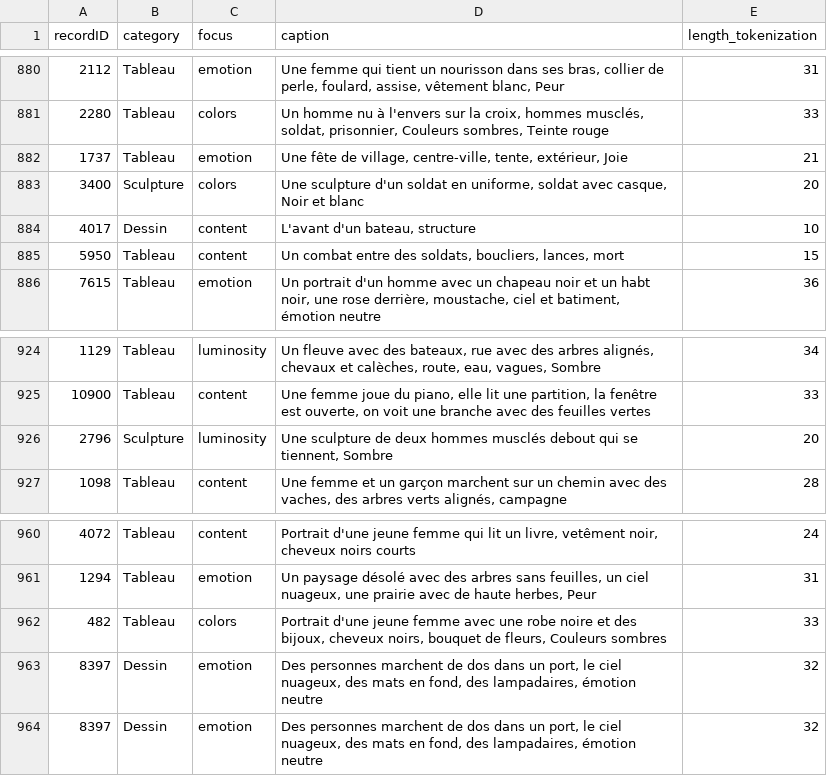
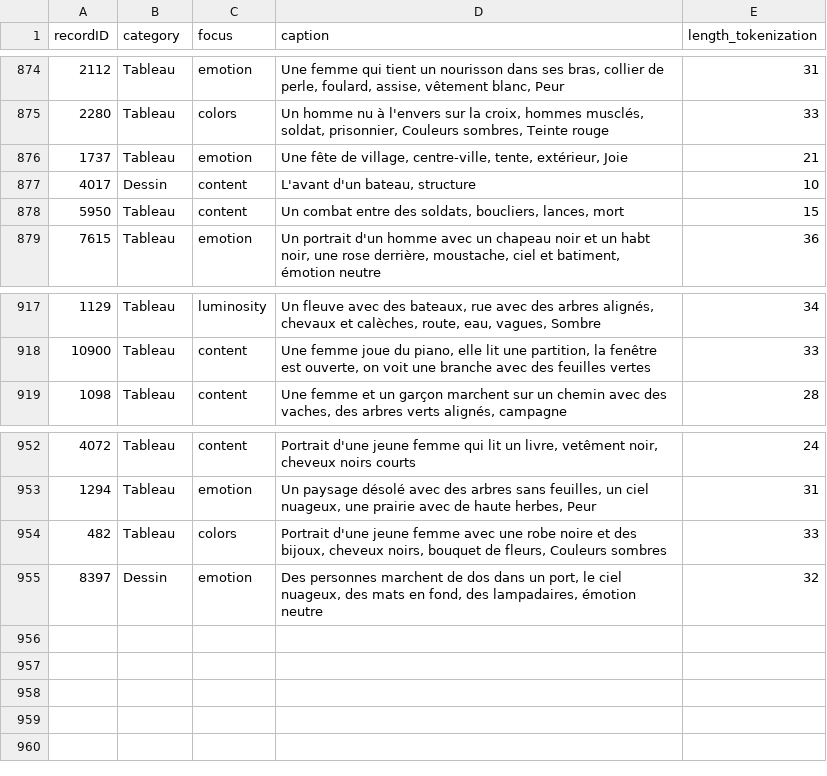
Before and after one commit to on-victorrijks/Museum-Search-Engine, a CSV file: public/CSV/merged_data_validation_set.csv, drawn as a sheet; only a part is shown, gaps mark what is left out; the diff covers the shown part only.

```diff
--- a/public/CSV/merged_data_validation_set.csv
+++ b/public/CSV/merged_data_validation_set.csv
@@ -882,3 +876,2 @@ recordID,category,focus,caption,length_tokenization
 1737,Tableau,emotion,"Une fête de village, centre-ville, tente, extérieur, Joie",21
-3400,Sculpture,colors,"Une sculpture d'un soldat en uniforme, soldat avec casque, Noir et blanc",20
 4017,Dessin,content,"L'avant d'un bateau, structure",10
@@ -925,3 +918,2 @@ recordID,category,focus,caption,length_tokenization
 10900,Tableau,content,"Une femme joue du piano, elle lit une partition, la fenêtre est ouverte, on voit une branche avec des feuilles vertes",33
-2796,Sculpture,luminosity,"Une sculpture de deux hommes musclés debout qui se tiennent, Sombre",20
 1098,Tableau,content,"Une femme et un garçon marchent sur un chemin avec des vaches, des arbres verts alignés, campagne",28
@@ -962,3 +954,2 @@ recordID,category,focus,caption,length_tokenization
 482,Tableau,colors,"Portrait d'une jeune femme avec une robe noire et des bijoux, cheveux noirs, bouquet de fleurs, Couleurs sombres",33
-8397,Dessin,emotion,"Des personnes marchent de dos dans un port, le ciel nuageux, des mats en fond, des lampadaires, émotion neutre",32
 8397,Dessin,emotion,"Des personnes marchent de dos dans un port, le ciel nuageux, des mats en fond, des lampadaires, émotion neutre",32
```
Also changed, not shown: 6 removed rows elsewhere in this file, public/CSV/RMFAB_testing_set_recordIDs.csv, public/CSV/RMFAB_validation_set_recordIDs.csv, 33 other files.
